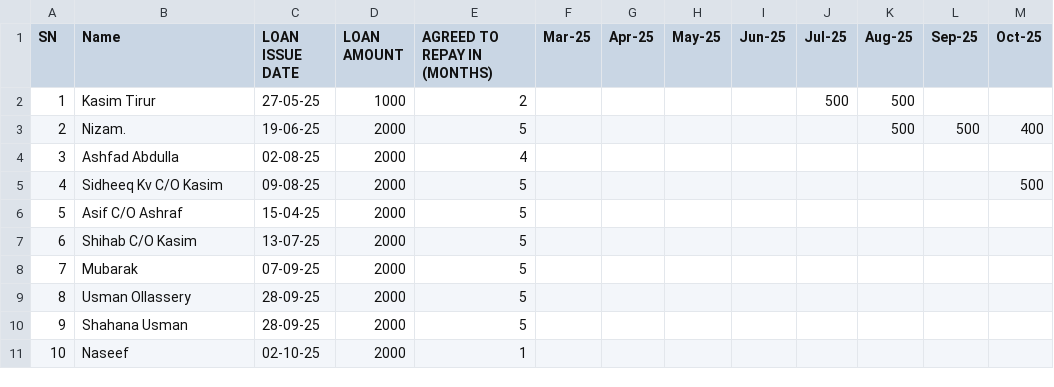
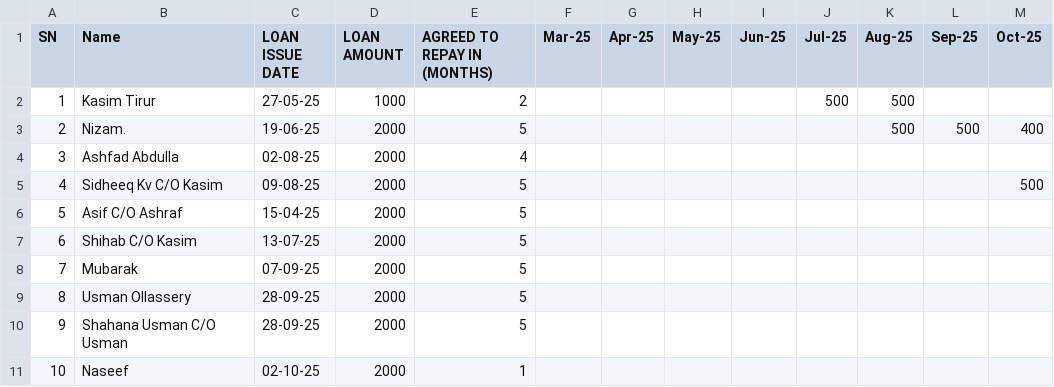
Before and after one commit to inventory-choco/avadhi-nidhi-loan, a CSV file: Loan.csv, drawn as a sheet.

Commit message:
Update Loan.csv
CHANGE NAME

```diff
--- a/Loan.csv
+++ b/Loan.csv
@@ -9,3 +9,3 @@ SN,Name,LOAN ISSUE DATE,LOAN AMOUNT,AGREED TO REPAY IN (MONTHS),Mar-25,Apr-25,Ma
 8,Usman Ollassery,28-09-25,2000,5,,,,,,,,
-9,Shahana Usman,28-09-25,2000,5,,,,,,,,
+9,Shahana Usman C/O Usman,28-09-25,2000,5,,,,,,,,
 10,Naseef,02-10-25,2000,1,,,,,,,,
```
